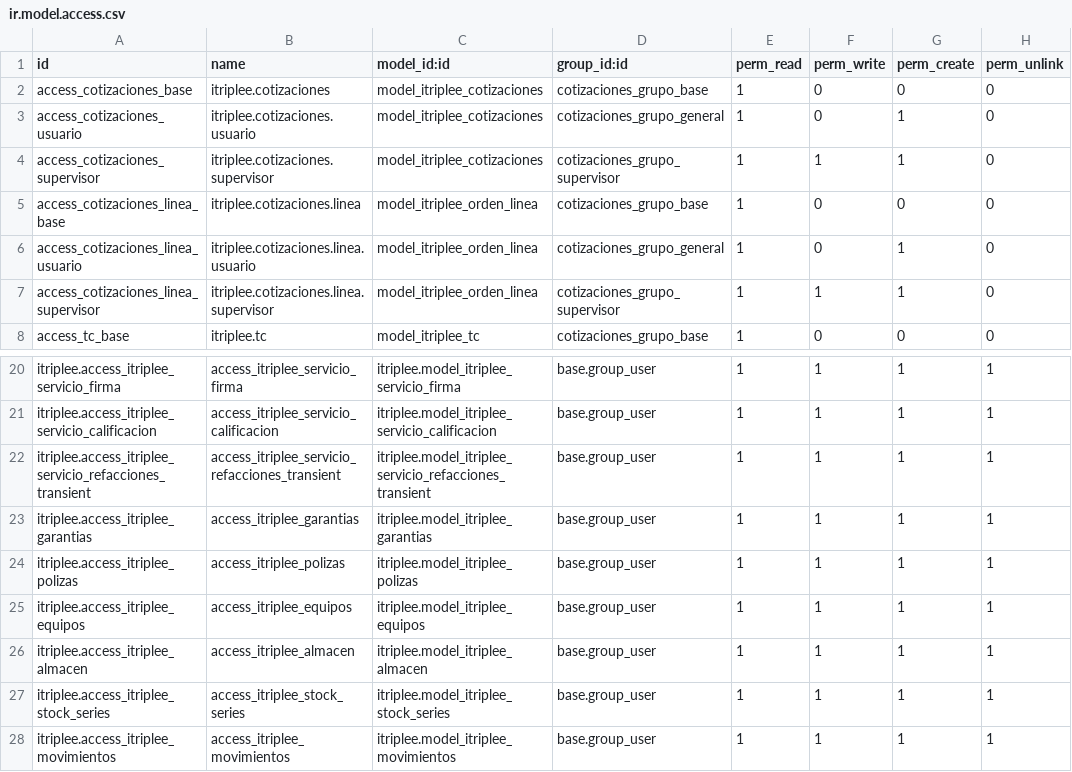
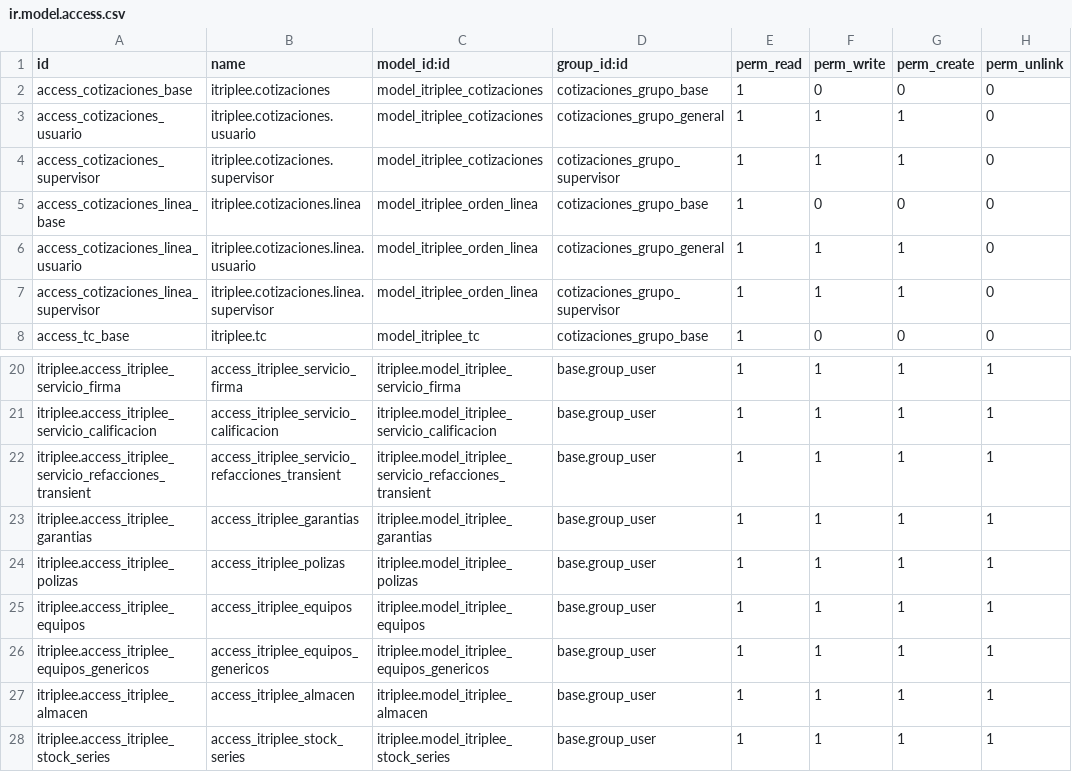
Before and after one commit to Squall-The-Crow/itriplee, a CSV file: security/ir.model.access.csv, drawn as a sheet; only a part is shown, gaps mark what is left out; the shorter side is filled out with more unchanged rows.

Commit message:
Modificación a servicios
En relación a las vistas para agregar equipo y equipo generico.

```diff
--- a/security/ir.model.access.csv
+++ b/security/ir.model.access.csv
@@ -2,6 +2,6 @@ id,name,model_id:id,group_id:id,perm_read,perm_write,perm_create,perm_unlink
 access_cotizaciones_base,itriplee.cotizaciones,model_itriplee_cotizaciones,cotizaciones_grupo_base,1,0,0,0
-access_cotizaciones_usuario,itriplee.cotizaciones.usuario,model_itriplee_cotizaciones,cotizaciones_grupo_general,1,0,1,0
+access_cotizaciones_usuario,itriplee.cotizaciones.usuario,model_itriplee_cotizaciones,cotizaciones_grupo_general,1,1,1,0
 access_cotizaciones_supervisor,itriplee.cotizaciones.supervisor,model_itriplee_cotizaciones,cotizaciones_grupo_supervisor,1,1,1,0
 access_cotizaciones_linea_base,itriplee.cotizaciones.linea,model_itriplee_orden_linea,cotizaciones_grupo_base,1,0,0,0
-access_cotizaciones_linea_usuario,itriplee.cotizaciones.linea.usuario,model_itriplee_orden_linea,cotizaciones_grupo_general,1,0,1,0
+access_cotizaciones_linea_usuario,itriplee.cotizaciones.linea.usuario,model_itriplee_orden_linea,cotizaciones_grupo_general,1,1,1,0
 access_cotizaciones_linea_supervisor,itriplee.cotizaciones.linea.supervisor,model_itriplee_orden_linea,cotizaciones_grupo_supervisor,1,1,1,0
@@ -25,2 +25,3 @@ itriplee.access_itriplee_polizas,access_itriplee_polizas,itriplee.model_itriplee
 itriplee.access_itriplee_equipos,access_itriplee_equipos,itriplee.model_itriplee_equipos,base.group_user,1,1,1,1
+itriplee.access_itriplee_equipos_genericos,access_itriplee_equipos_genericos,itriplee.model_itriplee_equipos_genericos,base.group_user,1,1,1,1
 itriplee.access_itriplee_almacen,access_itriplee_almacen,itriplee.model_itriplee_almacen,base.group_user,1,1,1,1
```
Also changed, not shown: 3 other files.
